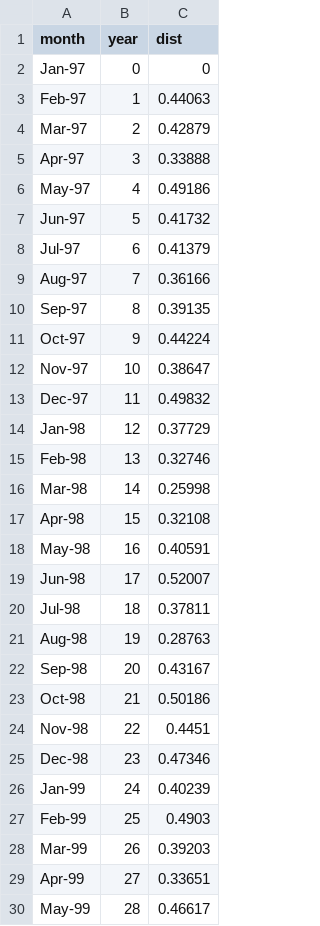
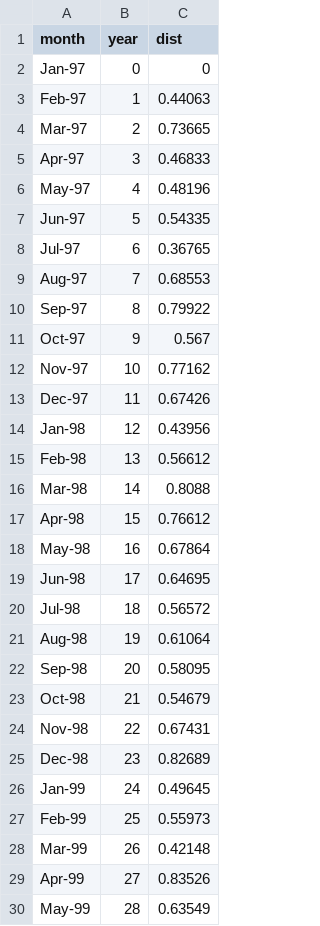
Before and after one commit to PEGutierrezF/Community-stability, a CSV file: laselva.csv, drawn as a sheet; only a part is shown; the diff covers the shown part only.

Commit message:
New Bray-Curtis table B-C(n-1)

```diff
--- a/laselva.csv
+++ b/laselva.csv
@@ -3,28 +3,28 @@ Jan-97,0,0
 Feb-97,1,0.44063
-Mar-97,2,0.42879
-Apr-97,3,0.33888
-May-97,4,0.49186
-Jun-97,5,0.41732
-Jul-97,6,0.41379
-Aug-97,7,0.36166
-Sep-97,8,0.39135
-Oct-97,9,0.44224
-Nov-97,10,0.38647
-Dec-97,11,0.49832
-Jan-98,12,0.37729
-Feb-98,13,0.32746
-Mar-98,14,0.25998
-Apr-98,15,0.32108
-May-98,16,0.40591
-Jun-98,17,0.52007
-Jul-98,18,0.37811
-Aug-98,19,0.28763
-Sep-98,20,0.43167
-Oct-98,21,0.50186
-Nov-98,22,0.4451
-Dec-98,23,0.47346
-Jan-99,24,0.40239
-Feb-99,25,0.4903
-Mar-99,26,0.39203
-Apr-99,27,0.33651
-May-99,28,0.46617
+Mar-97,2,0.73665
+Apr-97,3,0.46833
+May-97,4,0.48196
+Jun-97,5,0.54335
+Jul-97,6,0.36765
+Aug-97,7,0.68553
+Sep-97,8,0.79922
+Oct-97,9,0.567
+Nov-97,10,0.77162
+Dec-97,11,0.67426
+Jan-98,12,0.43956
+Feb-98,13,0.56612
+Mar-98,14,0.8088
+Apr-98,15,0.76612
+May-98,16,0.67864
+Jun-98,17,0.64695
+Jul-98,18,0.56572
+Aug-98,19,0.61064
+Sep-98,20,0.58095
+Oct-98,21,0.54679
+Nov-98,22,0.67431
+Dec-98,23,0.82689
+Jan-99,24,0.49645
+Feb-99,25,0.55973
+Mar-99,26,0.42148
+Apr-99,27,0.83526
+May-99,28,0.63549
```
Also changed, not shown: 80 edited cells elsewhere in this file.
